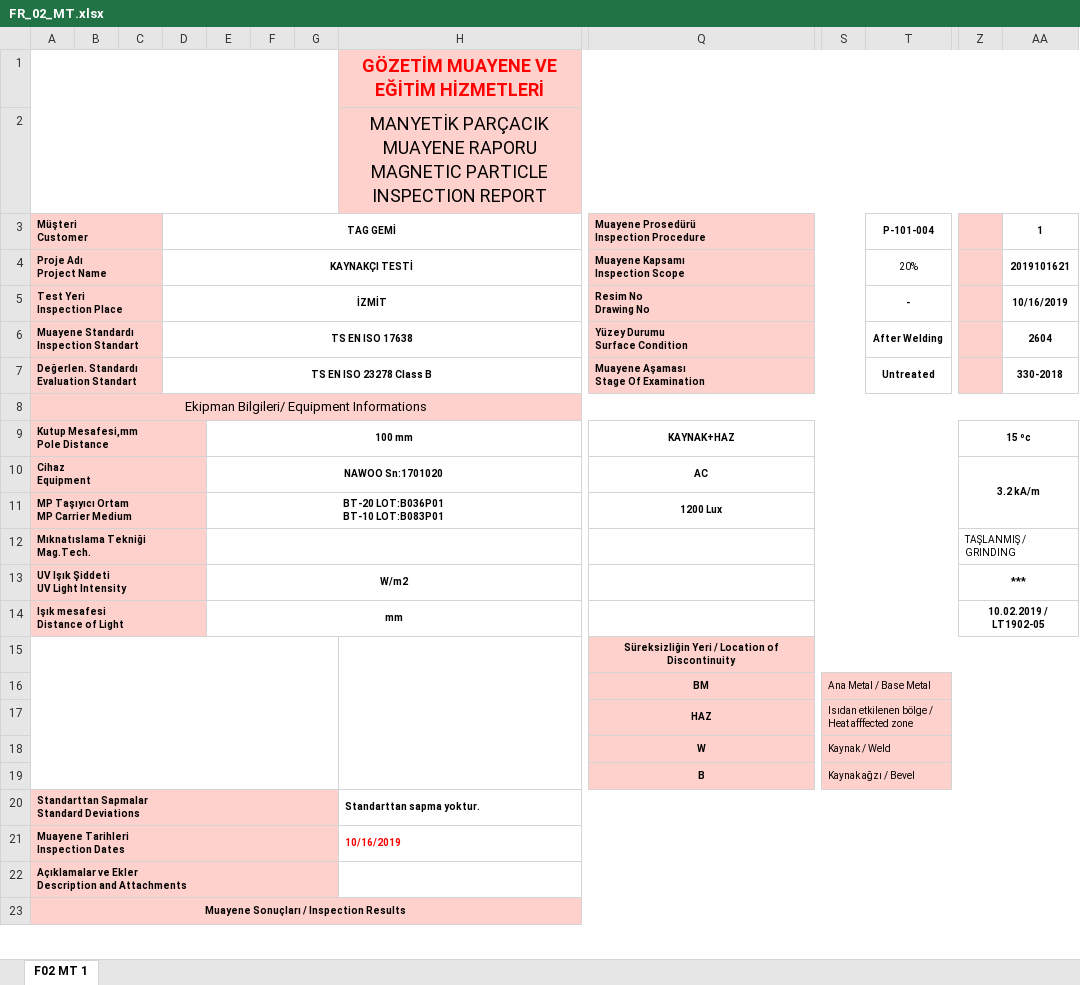
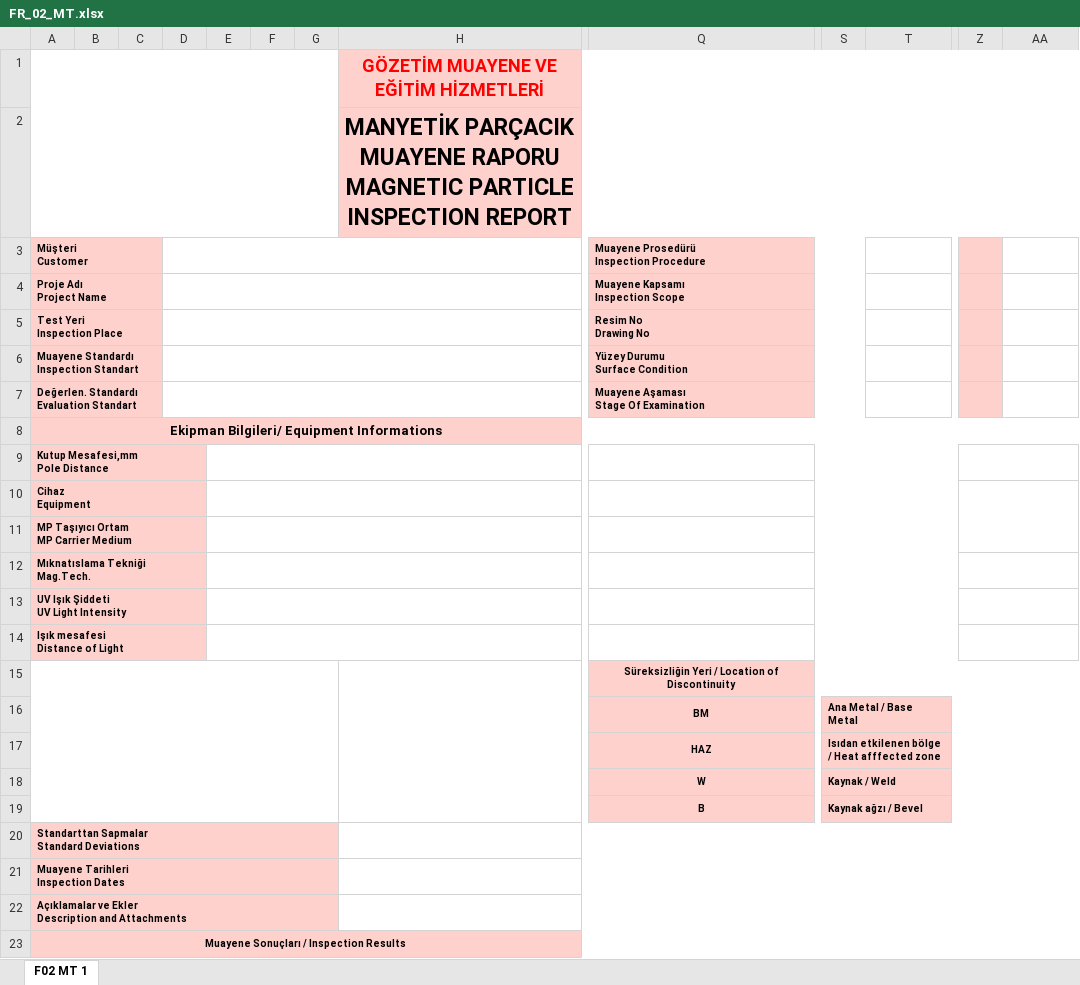
Before and after one commit to agirnob/inf202backend, an Excel workbook: out/production/inf202backend/agirnob/FR_02_MT.xlsx, sheet F02 MT 1, drawn as a sheet; only a part is shown, gaps mark what is left out; values as stored, in another font and other column widths than the file's, no borders; charts and pictures not drawn; ↵ is a line break in a cell; the diff covers the shown part only; the diff names each change by its address in the sheet, - before the commit and + after, or states it on an @@ line.

Commit message:
excel export construct made

```diff
--- a/out/production/inf202backend/agirnob/FR_02_MT.xlsx (sheet F02 MT 1)
+++ b/out/production/inf202backend/agirnob/FR_02_MT.xlsx (sheet F02 MT 1)
-H2 bold: off
+H2 bold: on, text size: larger
-D3: TAG GEMİ
+D3: (empty)
-T3: P-101-004
+T3: (empty)
-AA3: 1
+AA3: (empty)
-D4: KAYNAKÇI TESTİ
+D4: (empty)
-T4: 20%
+T4: (empty)
-AA4: 2019101621
+AA4: (empty)
-D5: İZMİT
+D5: (empty)
-T5: -
+T5: (empty)
-AA5: 10/16/2019
+AA5: (empty)
-D6: TS EN ISO 17638
+D6: (empty)
-T6: After Welding
+T6: (empty)
-AA6: 2604
+AA6: (empty)
-D7: TS EN ISO 23278 Class B
+D7: (empty)
-T7: Untreated
+T7: (empty)
-AA7: 330-2018
+AA7: (empty)
-A8 bold: off
+A8 bold: on
-E9: 100 mm
+E9: (empty)
-Q9: KAYNAK+HAZ
+Q9: (empty)
-Z9: 15 ºc
+Z9: (empty)
-E10: NAWOO Sn:1701020
+E10: (empty)
-Q10: AC
+Q10: (empty)
-Z10: 3.2 kA/m
+Z10: (empty)
-E11: BT-20 LOT:B036P01 ↵ BT-10 LOT:B083P01
+E11: (empty)
-Q11: 1200 Lux
+Q11: (empty)
-Z12: TAŞLANMIŞ / GRINDING
+Z12: (empty)
-E13: W/m2
+E13: (empty)
-Z13: ***
+Z13: (empty)
-E14: mm
+E14: (empty)
-Z14: 10.02.2019 / LT1902-05
+Z14: (empty)
-S16:S19 bold: off
+S16:S19 bold: on
-H20: Standarttan sapma yoktur.
+H20: (empty)
-H21: 10/16/2019
+H21: (empty)
```
Also changed, not shown: 51 edited cells and cell formats elsewhere in this sheet, charts or pictures, src/agirnob/FR_02_MT.xlsx, 10 other files.
